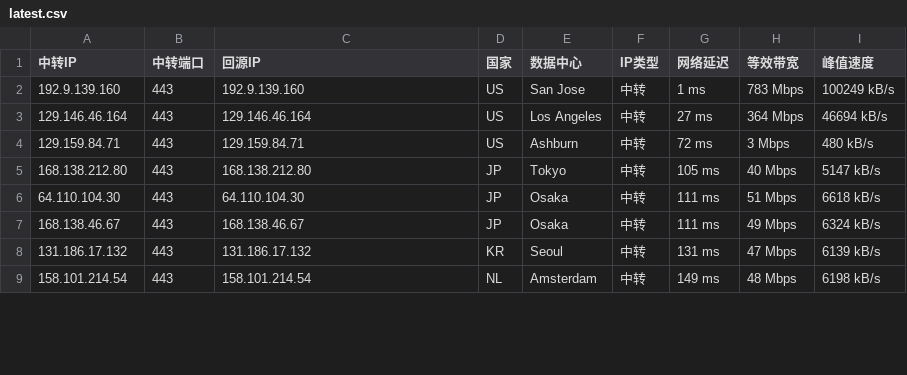
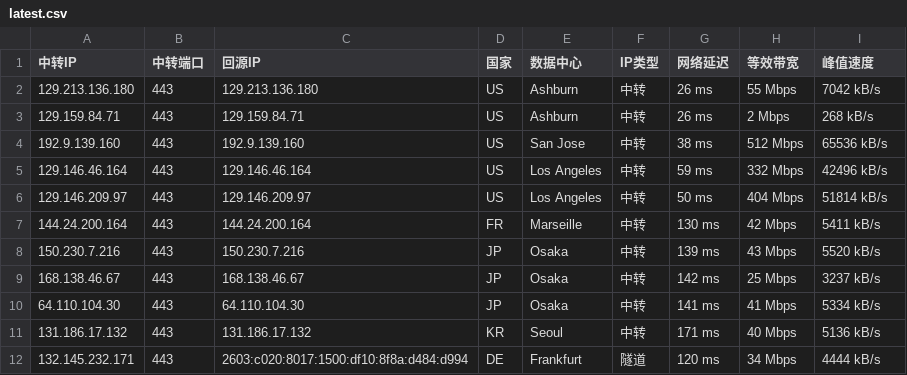
Before and after one commit to 520mmxx/CF-PROXYIP, a CSV file: latest.csv, drawn as a sheet; only a part is shown; the diff covers the shown part only.

```diff
--- a/latest.csv
+++ b/latest.csv
@@ -1,9 +1,12 @@
 中转IP,中转端口,回源IP,国家,数据中心,IP类型,网络延迟,等效带宽,峰值速度
-192.9.139.160,443,192.9.139.160,US,San Jose,中转,1 ms,783 Mbps,100249 kB/s
-129.146.46.164,443,129.146.46.164,US,Los Angeles,中转,27 ms,364 Mbps,46694 kB/s
-129.159.84.71,443,129.159.84.71,US,Ashburn,中转,72 ms,3 Mbps,480 kB/s
-168.138.212.80,443,168.138.212.80,JP,Tokyo,中转,105 ms,40 Mbps,5147 kB/s
-64.110.104.30,443,64.110.104.30,JP,Osaka,中转,111 ms,51 Mbps,6618 kB/s
-168.138.46.67,443,168.138.46.67,JP,Osaka,中转,111 ms,49 Mbps,6324 kB/s
-131.186.17.132,443,131.186.17.132,KR,Seoul,中转,131 ms,47 Mbps,6139 kB/s
-158.101.214.54,443,158.101.214.54,NL,Amsterdam,中转,149 ms,48 Mbps,6198 kB/s
+129.213.136.180,443,129.213.136.180,US,Ashburn,中转,26 ms,55 Mbps,7042 kB/s
+129.159.84.71,443,129.159.84.71,US,Ashburn,中转,26 ms,2 Mbps,268 kB/s
+192.9.139.160,443,192.9.139.160,US,San Jose,中转,38 ms,512 Mbps,65536 kB/s
+129.146.46.164,443,129.146.46.164,US,Los Angeles,中转,59 ms,332 Mbps,42496 kB/s
+129.146.209.97,443,129.146.209.97,US,Los Angeles,中转,50 ms,404 Mbps,51814 kB/s
+144.24.200.164,443,144.24.200.164,FR,Marseille,中转,130 ms,42 Mbps,5411 kB/s
+150.230.7.216,443,150.230.7.216,JP,Osaka,中转,139 ms,43 Mbps,5520 kB/s
+168.138.46.67,443,168.138.46.67,JP,Osaka,中转,142 ms,25 Mbps,3237 kB/s
+64.110.104.30,443,64.110.104.30,JP,Osaka,中转,141 ms,41 Mbps,5334 kB/s
+131.186.17.132,443,131.186.17.132,KR,Seoul,中转,171 ms,40 Mbps,5136 kB/s
+132.145.232.171,443,2603:c020:8017:1500:df10:8f8a:d484:d994,DE,Frankfurt,隧道,120 ms,34 Mbps,4444 kB/s
```
Also changed, not shown: 4 added rows, 1 removed row and 10 edited cells elsewhere in this file.
